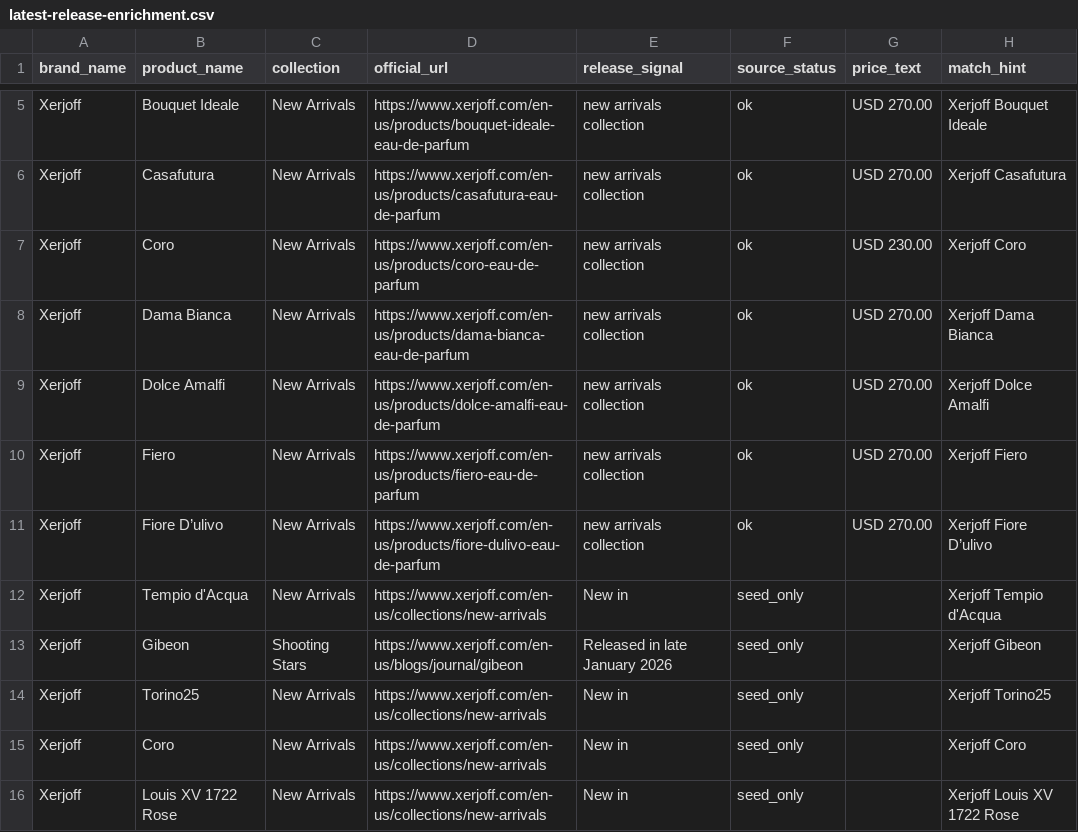
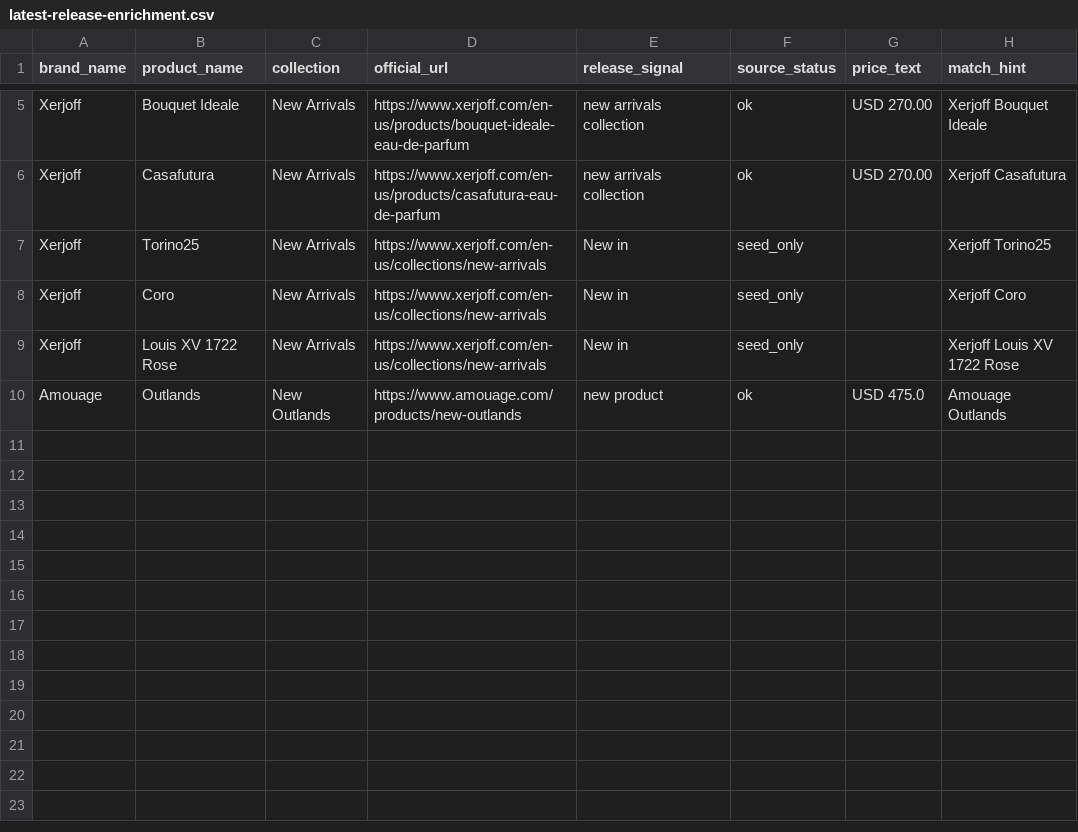
Before and after one commit to anvo2-git/freshlinen, a CSV file: data/official-products/latest-release-enrichment.csv, drawn as a sheet; only a part is shown, gaps mark what is left out; removed rows and columns are numbered as before the commit, all else as after; the diff names each change by its address in the sheet, - before the commit and + after, or states it on an @@ line.

```diff
--- a/data/official-products/latest-release-enrichment.csv
+++ b/data/official-products/latest-release-enrichment.csv
-row 7: Xerjoff | Coro | New Arrivals | https://www.xerjoff.com/en-us/products/coro-eau-de-parfum | new arrivals collection | ok | USD 230.00 | Xerjoff Coro
-row 8: Xerjoff | Dama Bianca | New Arrivals | https://www.xerjoff.com/en-us/products/dama-bianca-eau-de-parfum | new arrivals collection | ok | USD 270.00 | Xerjoff Dama Bianca
-row 9: Xerjoff | Dolce Amalfi | New Arrivals | https://www.xerjoff.com/en-us/products/dolce-amalfi-eau-de-parfum | new arrivals collection | ok | USD 270.00 | Xerjoff Dolce Amalfi
-row 10: Xerjoff | Fiero | New Arrivals | https://www.xerjoff.com/en-us/products/fiero-eau-de-parfum | new arrivals collection | ok | USD 270.00 | Xerjoff Fiero
-row 11: Xerjoff | Fiore D’ulivo | New Arrivals | https://www.xerjoff.com/en-us/products/fiore-dulivo-eau-de-parfum | new arrivals collection | ok | USD 270.00 | Xerjoff Fiore D’ulivo
-row 12: Xerjoff | Tempio d'Acqua | New Arrivals | https://www.xerjoff.com/en-us/collections/new-arrivals | New in | seed_only |  | Xerjoff Tempio d'Acqua
-row 13: Xerjoff | Gibeon | Shooting Stars | https://www.xerjoff.com/en-us/blogs/journal/gibeon | Released in late January 2026 | seed_only |  | Xerjoff Gibeon
+row 10: Amouage | Outlands | New Outlands | https://www.amouage.com/products/new-outlands | new product | ok | USD 475.0 | Amouage Outlands
```
Also changed, not shown: 5 other files.
